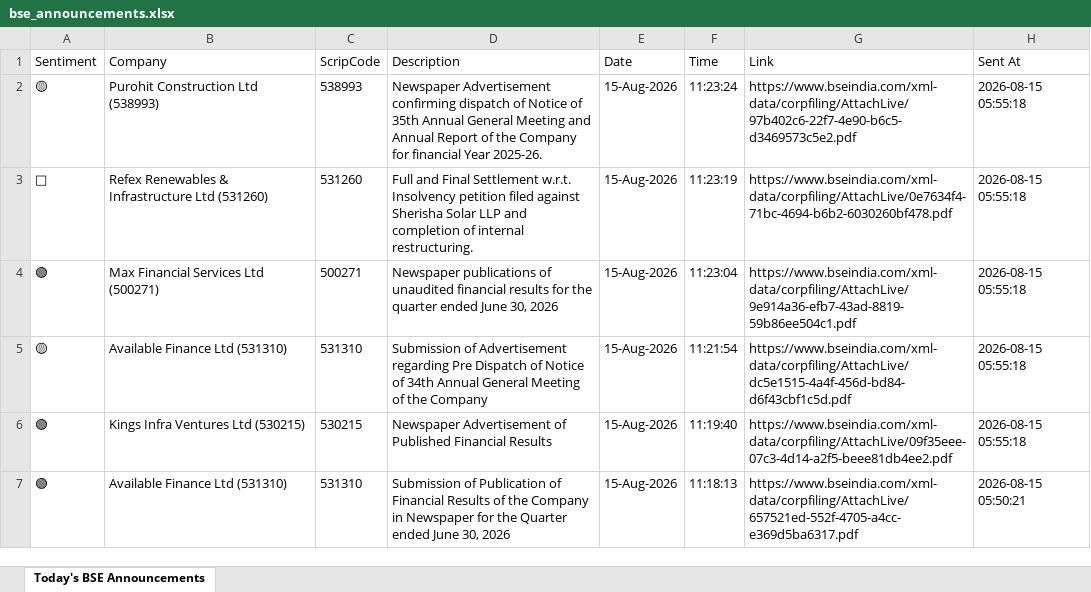
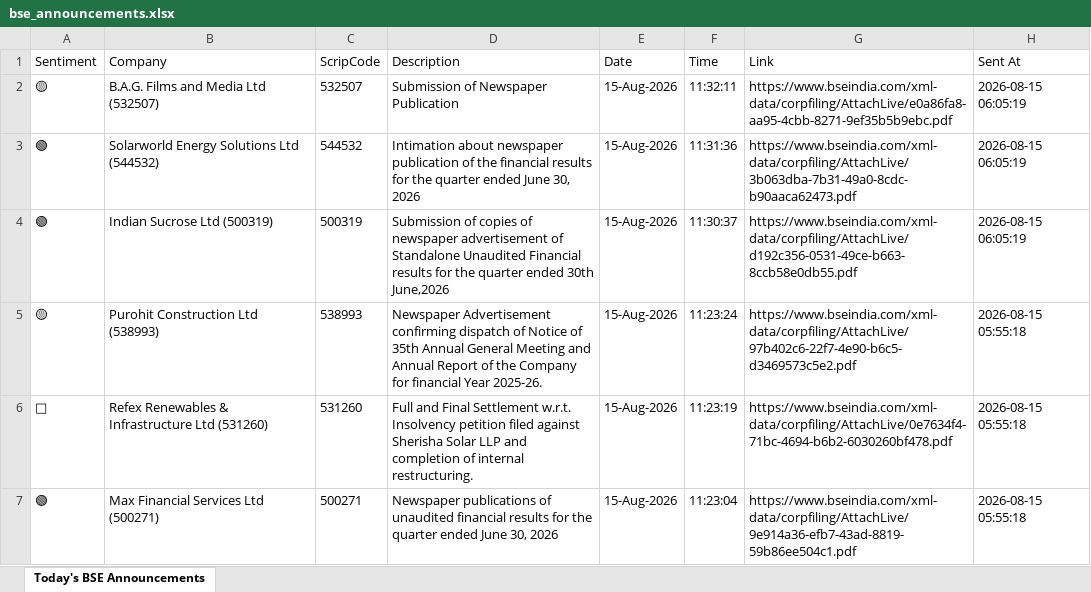
Before and after one commit to divy008/Levnse, an Excel workbook: bse_announcements.xlsx, sheet Today's BSE Announcements, drawn as a sheet; only a part is shown; the shorter side is filled out with more unchanged rows; values as stored, in another font and other column widths than the file's, no borders; the diff names each change by its address in the sheet, - before the commit and + after, or states it on an @@ line.

```diff
--- a/bse_announcements.xlsx (sheet Today's BSE Announcements)
+++ b/bse_announcements.xlsx (sheet Today's BSE Announcements)
+row 2: 🟡 | B.A.G. Films and Media Ltd (532507) | 532507 | Submission of Newspaper Publication | 15-Aug-2026 | 11:32:11 | https://www.bseindia.com/xml-data/corpfiling/AttachLive/e0a86fa8-aa95-4cbb-8271-9ef35b5b9ebc.pdf | 2026-08-15 06:05:19
+row 3: 🟢 | Solarworld Energy Solutions Ltd (544532) | 544532 | Intimation about newspaper publication of the financial results for the quarter ended June 30, 2026 | 15-Aug-2026 | 11:31:36 | https://www.bseindia.com/xml-data/corpfiling/AttachLive/3b063dba-7b31-49a0-8cdc-b90aaca62473.pdf | 2026-08-15 06:05:19
+row 4: 🟢 | Indian Sucrose Ltd (500319) | 500319 | Submission of copies of newspaper advertisement of Standalone Unaudited Financial results for the quarter ended 30th June,2026 | 15-Aug-2026 | 11:30:37 | https://www.bseindia.com/xml-data/corpfiling/AttachLive/d192c356-0531-49ce-b663-8ccb58e0db55.pdf | 2026-08-15 06:05:19
```
Also changed, not shown: 6 other files.
